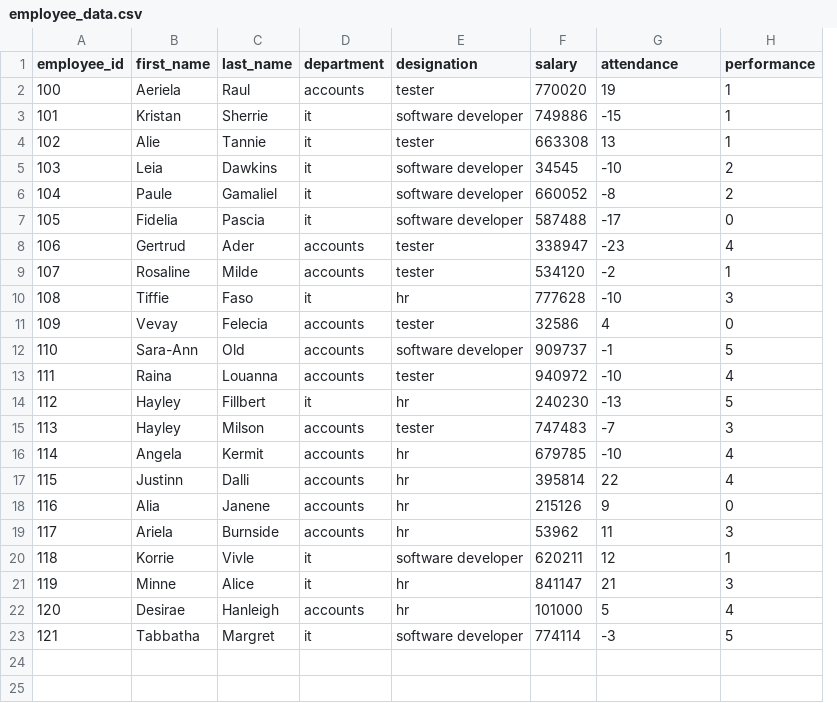
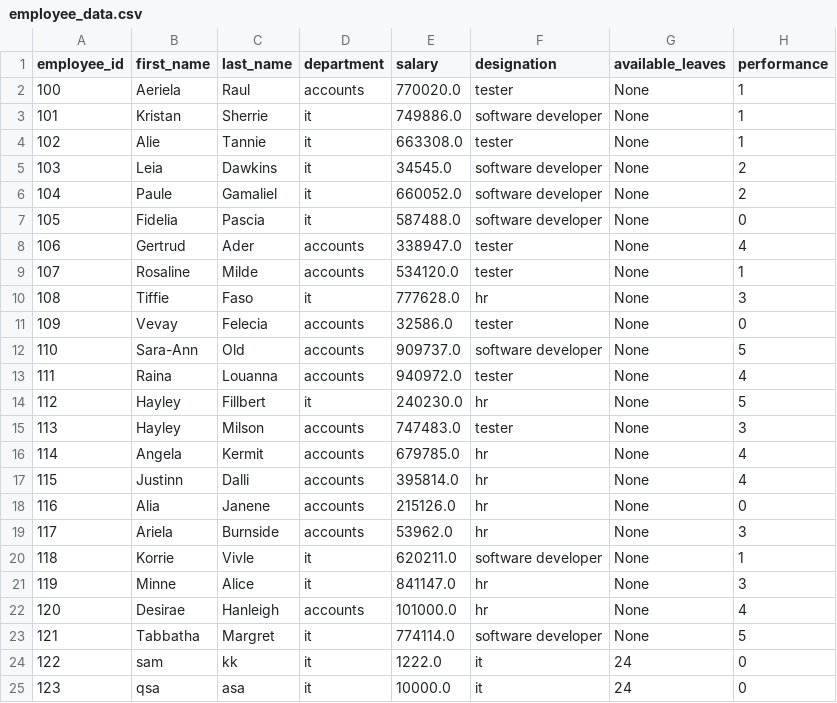
Before and after one commit to infuse-training-aug-2024/Group-5-Employee-Management, a CSV file: employee_data.csv, drawn as a sheet; removed rows and columns are numbered as before the commit, all else as after; the diff names each change by its address in the sheet, - before the commit and + after, or states it on an @@ line.

```diff
--- a/employee_data.csv
+++ b/employee_data.csv
+column E (salary), rows 2-23: 770020.0 | 749886.0 | 663308.0 | 34545.0 | 660052.0 | 587488.0 | 338947.0 | 534120.0 | 777628.0 | 32586.0 | 909737.0 | 940972.0 | 240230.0 | 747483.0 | 679785.0 | 395814.0 | 215126.0 | 53962.0 | 620211.0 | 841147.0 | 101000.0 | 774114.0
-column F (salary), rows 2-23: 770020 | 749886 | 663308 | 34545 | 660052 | 587488 | 338947 | 534120 | 777628 | 32586 | 909737 | 940972 | 240230 | 747483 | 679785 | 395814 | 215126 | 53962 | 620211 | 841147 | 101000 | 774114
-G1: attendance
+G1: available_leaves
-G2 (available_leaves): 19
+G2 (available_leaves): None
-G3 (available_leaves): -15
+G3 (available_leaves): None
-G4 (available_leaves): 13
+G4 (available_leaves): None
-G5 (available_leaves): -10
+G5 (available_leaves): None
-G6 (available_leaves): -8
+G6 (available_leaves): None
-G7 (available_leaves): -17
+G7 (available_leaves): None
-G8 (available_leaves): -23
+G8 (available_leaves): None
-G9 (available_leaves): -2
+G9 (available_leaves): None
-G10 (available_leaves): -10
+G10 (available_leaves): None
-G11 (available_leaves): 4
+G11 (available_leaves): None
-G12 (available_leaves): -1
+G12 (available_leaves): None
-G13 (available_leaves): -10
+G13 (available_leaves): None
-G14 (available_leaves): -13
+G14 (available_leaves): None
-G15 (available_leaves): -7
+G15 (available_leaves): None
-G16 (available_leaves): -10
+G16 (available_leaves): None
-G17 (available_leaves): 22
+G17 (available_leaves): None
-G18 (available_leaves): 9
+G18 (available_leaves): None
-G19 (available_leaves): 11
+G19 (available_leaves): None
-G20 (available_leaves): 12
+G20 (available_leaves): None
-G21 (available_leaves): 21
+G21 (available_leaves): None
-G22 (available_leaves): 5
+G22 (available_leaves): None
-G23 (available_leaves): -3
+G23 (available_leaves): None
+row 24: 122 | sam | kk | it | 1222.0 | it | 24 | 0
+row 25: 123 | qsa | asa | it | 10000.0 | it | 24 | 0
```
Also changed, not shown: employee_performance_data.csv, 5 other files.
